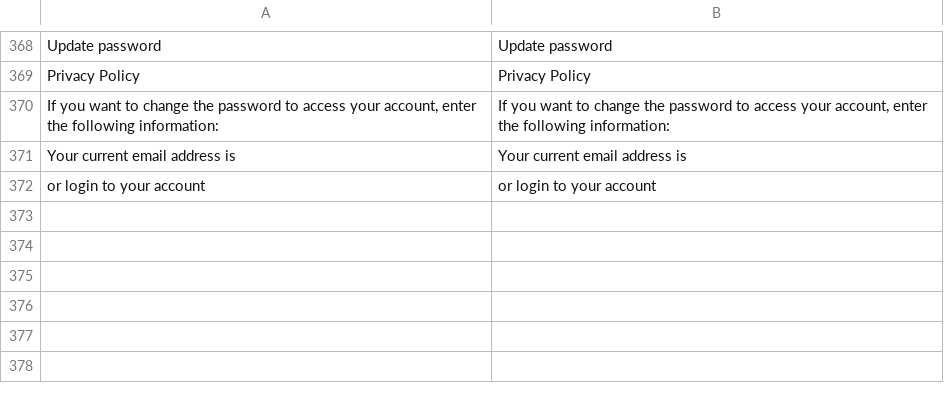
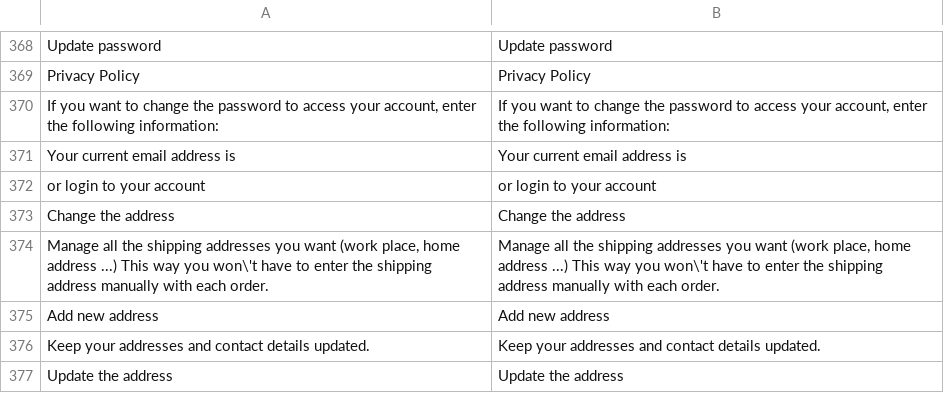
Before and after one commit to vuestorefront/vsf-capybara, a CSV file: resource/i18n/en-US.csv, drawn as a sheet; only a part is shown, gaps mark what is left out; the diff names each change by its address in the sheet, - before the commit and + after, or states it on an @@ line.

Commit message:
#61 My account addresses (WIP)

```diff
--- a/resource/i18n/en-US.csv
+++ b/resource/i18n/en-US.csv
+row 373: Change the address | Change the address
+row 374: Manage all the shipping addresses you want (work place, home address ...) This way you won\'t have to enter the shipping address manually with each order. | Manage all the shipping addresses you want (work place, home address ...) This way you won\'t have to enter the shipping address manually with each order.
+row 375: Add new address | Add new address
+row 376: Keep your addresses and contact details updated. | Keep your addresses and contact details updated.
+row 377: Update the address | Update the address
```
Also changed, not shown: 2 other files.
